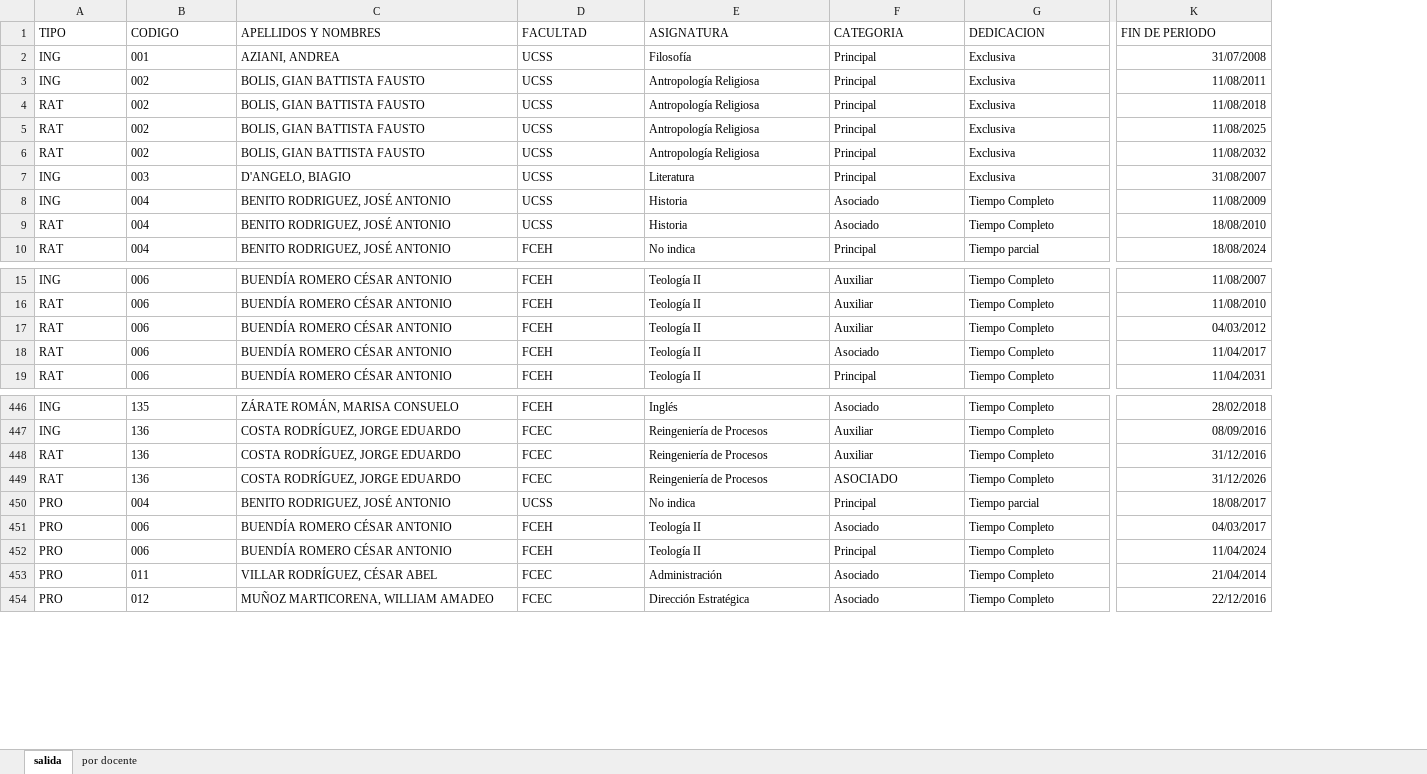
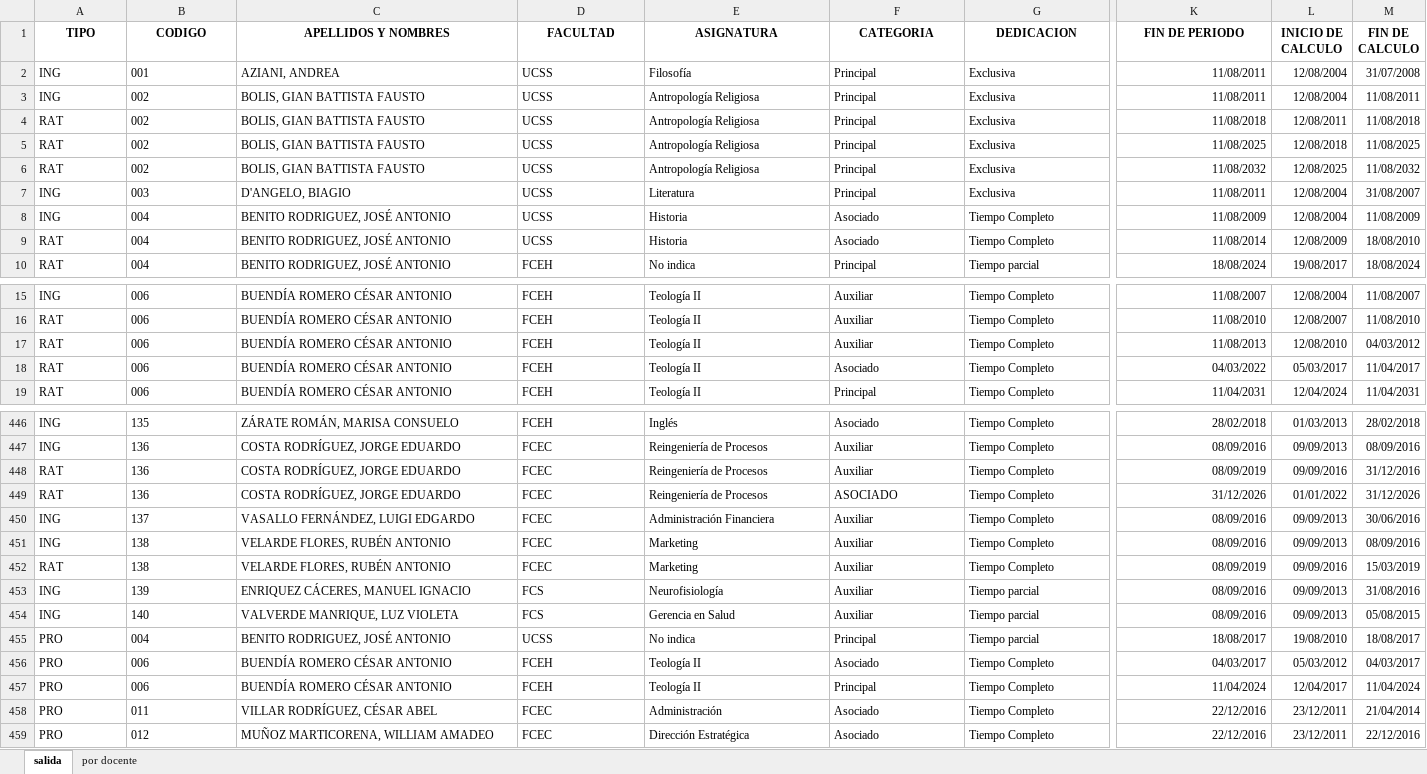
Before and after one commit to acaty64/DocentesNombrados, an Excel workbook: output/reporte.xlsx, sheet salida, drawn as a sheet; only a part is shown, gaps mark what is left out; values as stored, in another font and other column widths than the file's, no borders; addresses are those after the commit; rows hold the shown columns only; the diff covers the shown part only; the diff names each change by its address in the sheet, - before the commit and + after, or states it on an @@ line.

Commit message:
Fecha calculo

```diff
--- a/output/reporte.xlsx (sheet salida)
+++ b/output/reporte.xlsx (sheet salida)
+column L (INICIO DE CALCULO), rows 2-10: 12/08/2004 | 12/08/2004 | 12/08/2011 | 12/08/2018 | 12/08/2025 | 12/08/2004 | 12/08/2004 | 12/08/2009 | 19/08/2017; rows 15-19: 12/08/2004 | 12/08/2007 | 12/08/2010 | 05/03/2017 | 12/04/2024; rows 446-449: 01/03/2013 | 09/09/2013 | 09/09/2016 | 01/01/2022; rows 455-459: 19/08/2010 | 05/03/2012 | 12/04/2017 | 23/12/2011 | 23/12/2011
+column M (FIN DE CALCULO), rows 2-10: 31/07/2008 | 11/08/2011 | 11/08/2018 | 11/08/2025 | 11/08/2032 | 31/08/2007 | 11/08/2009 | 18/08/2010 | 18/08/2024; rows 15-19: 11/08/2007 | 11/08/2010 | 04/03/2012 | 11/04/2017 | 11/04/2031; rows 446-449: 28/02/2018 | 08/09/2016 | 31/12/2016 | 31/12/2026; rows 455-459: 18/08/2017 | 04/03/2017 | 11/04/2024 | 21/04/2014 | 22/12/2016
@@ A1:K1 bold: off → on, alignment: left → center @@
-K2 (FIN DE PERIODO): 31/07/2008
+K2 (FIN DE PERIODO): 11/08/2011
-K7 (FIN DE PERIODO): 31/08/2007
+K7 (FIN DE PERIODO): 11/08/2011
-K9 (FIN DE PERIODO): 18/08/2010
+K9 (FIN DE PERIODO): 11/08/2014
-K17 (FIN DE PERIODO): 04/03/2012
+K17 (FIN DE PERIODO): 11/08/2013
-K18 (FIN DE PERIODO): 11/04/2017
+K18 (FIN DE PERIODO): 04/03/2022
-K448 (FIN DE PERIODO): 31/12/2016
+K448 (FIN DE PERIODO): 08/09/2019
+row 450: ING | 137 | VASALLO FERNÁNDEZ, LUIGI EDGARDO | FCEC | Administración Financiera | Auxiliar | Tiempo Completo | 08/09/2016 | 09/09/2013 | 30/06/2016
+row 451: ING | 138 | VELARDE FLORES, RUBÉN ANTONIO | FCEC | Marketing | Auxiliar | Tiempo Completo | 08/09/2016 | 09/09/2013 | 08/09/2016
+row 452: RAT | 138 | VELARDE FLORES, RUBÉN ANTONIO | FCEC | Marketing | Auxiliar | Tiempo Completo | 08/09/2019 | 09/09/2016 | 15/03/2019
+row 453: ING | 139 | ENRIQUEZ CÁCERES, MANUEL IGNACIO | FCS | Neurofisiología | Auxiliar | Tiempo parcial | 08/09/2016 | 09/09/2013 | 31/08/2016
+row 454: ING | 140 | VALVERDE MANRIQUE, LUZ VIOLETA | FCS | Gerencia en Salud | Auxiliar | Tiempo parcial | 08/09/2016 | 09/09/2013 | 05/08/2015
-K458 (FIN DE PERIODO): 21/04/2014
+K458 (FIN DE PERIODO): 22/12/2016
```
Also changed, not shown: 95 edited cells and cell formats elsewhere in this sheet, sheet por docente, BORRADOR PROYECCION 23 AÑOS DOCENTES NOMBRADOS.xlsm, 6 other files.
